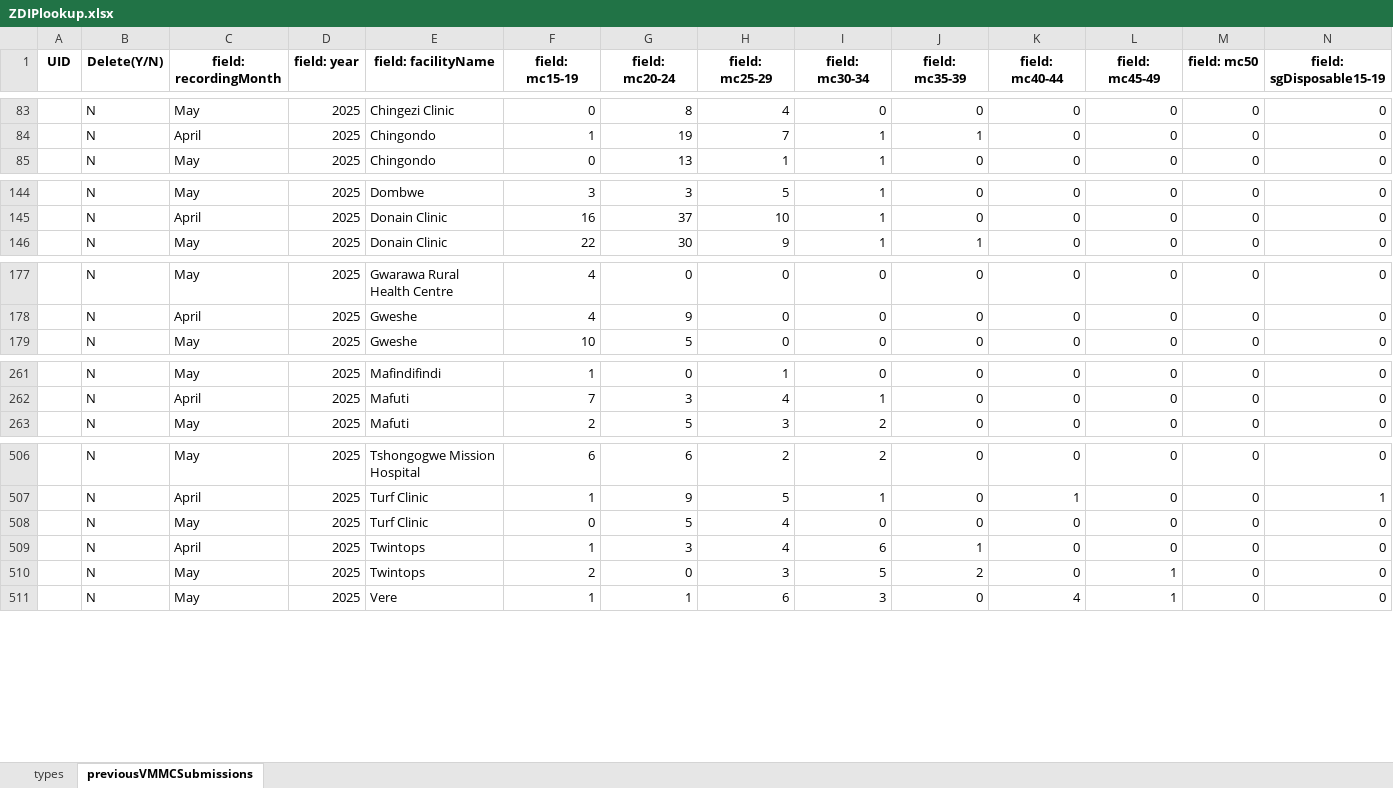
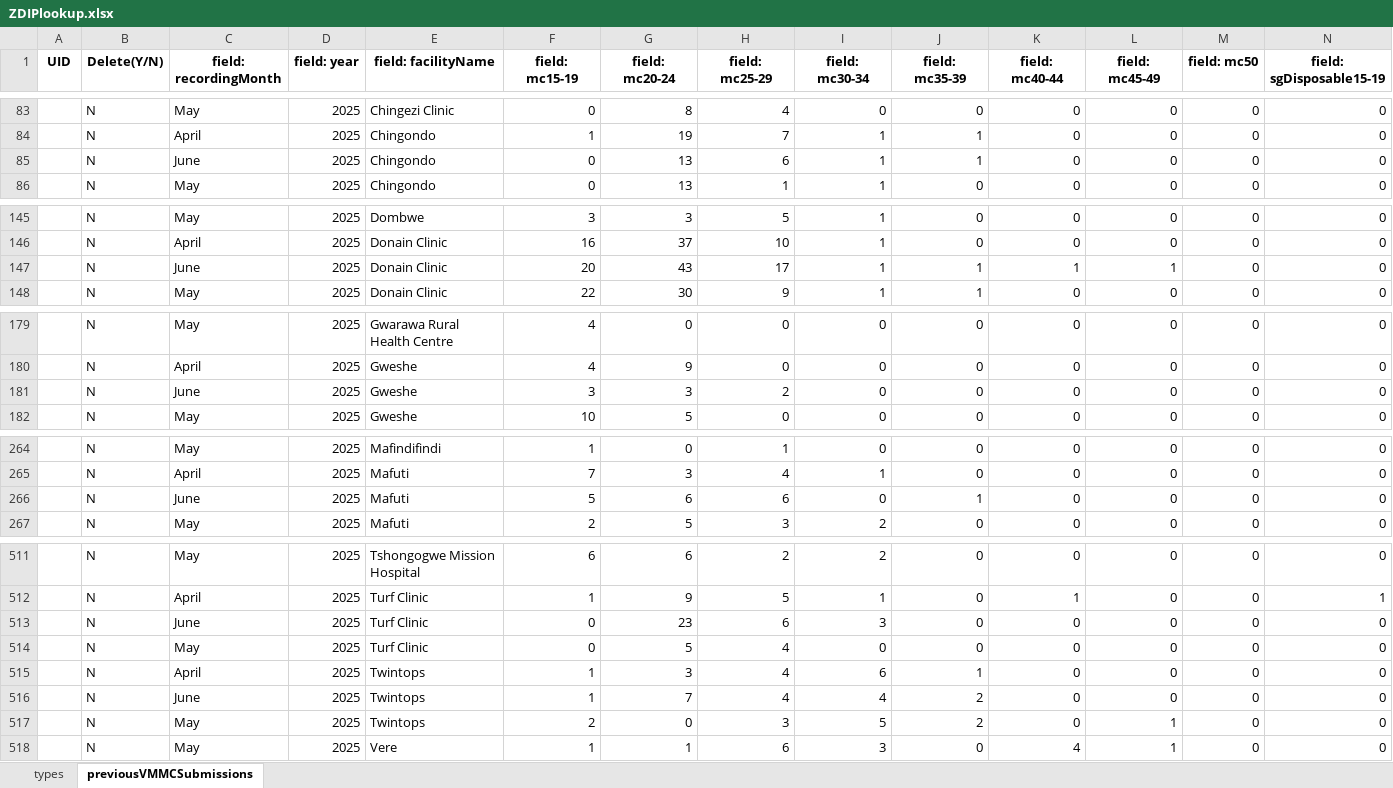
Before and after one commit to ashleymutenha/zazicProgrammaticReport, an Excel workbook: ZDIPlookup.xlsx, sheet previousVMMCSubmissions, drawn as a sheet; only a part is shown, gaps mark what is left out; values as stored, in another font and other column widths than the file's, no borders; rows hold the shown columns only; the diff covers the shown part only; the diff names each change by its address in the sheet, - before the commit and + after, or states it on an @@ line.

```diff
--- a/ZDIPlookup.xlsx (sheet previousVMMCSubmissions)
+++ b/ZDIPlookup.xlsx (sheet previousVMMCSubmissions)
+row 85:  | N | June | 2025 | Chingondo | 0 | 13 | 6 | 1 | 1 | 0 | 0 | 0 | 0
+row 147:  | N | June | 2025 | Donain Clinic | 20 | 43 | 17 | 1 | 1 | 1 | 1 | 0 | 0
+row 181:  | N | June | 2025 | Gweshe | 3 | 3 | 2 | 0 | 0 | 0 | 0 | 0 | 0
+row 266:  | N | June | 2025 | Mafuti | 5 | 6 | 6 | 0 | 1 | 0 | 0 | 0 | 0
+row 513:  | N | June | 2025 | Turf Clinic | 0 | 23 | 6 | 3 | 0 | 0 | 0 | 0 | 0
+row 516:  | N | June | 2025 | Twintops | 1 | 7 | 4 | 4 | 2 | 0 | 0 | 0 | 0
```
Also changed, not shown: 1 added row and 27 edited cells elsewhere in this sheet, data.xlsx, generalDF.xlsx, 8 other files.
